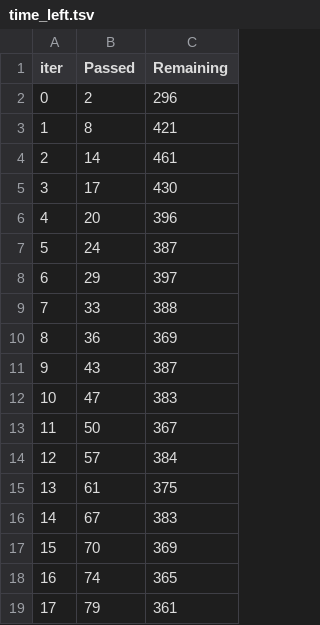
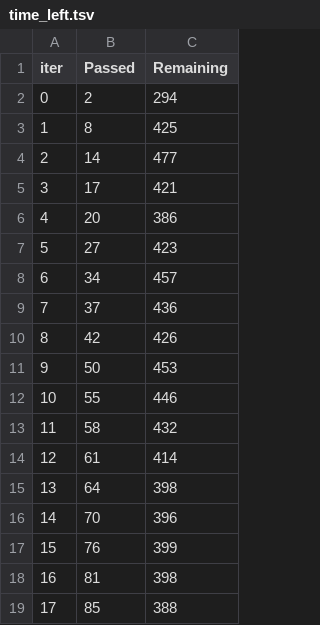
Before and after one commit to sandeshregmi/claims-autoencoder, a TSV file: catboost_info/time_left.tsv, drawn as a sheet; only a part is shown; the diff covers the shown part only.

```diff
--- a/catboost_info/time_left.tsv
+++ b/catboost_info/time_left.tsv
@@ -1,19 +1,19 @@
 iter	Passed	Remaining
-0	2	296
-1	8	421
-2	14	461
-3	17	430
-4	20	396
-5	24	387
-6	29	397
-7	33	388
-8	36	369
-9	43	387
-10	47	383
-11	50	367
-12	57	384
-13	61	375
-14	67	383
-15	70	369
-16	74	365
-17	79	361
+0	2	294
+1	8	425
+2	14	477
+3	17	421
+4	20	386
+5	27	423
+6	34	457
+7	37	436
+8	42	426
+9	50	453
+10	55	446
+11	58	432
+12	61	414
+13	64	398
+14	70	396
+15	76	399
+16	81	398
+17	85	388
```
Also changed, not shown: 142 edited cells elsewhere in this file, 4 other files.
